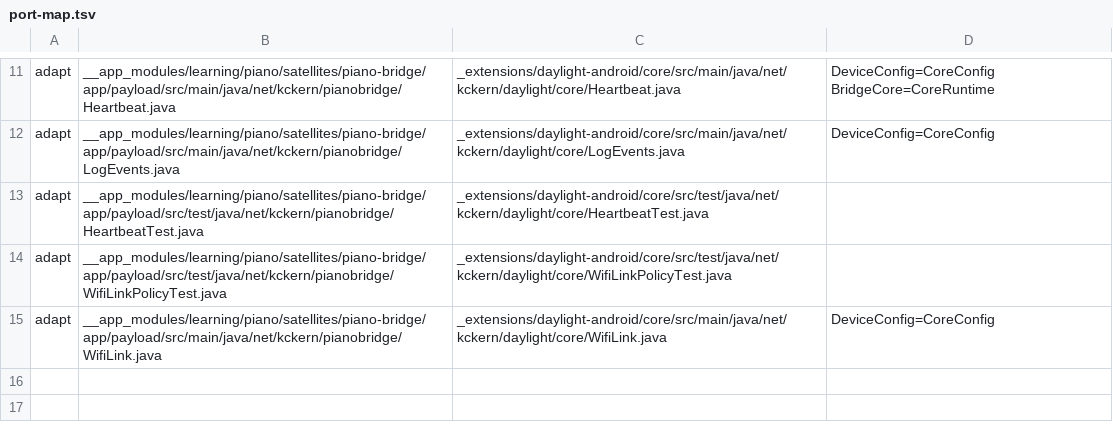
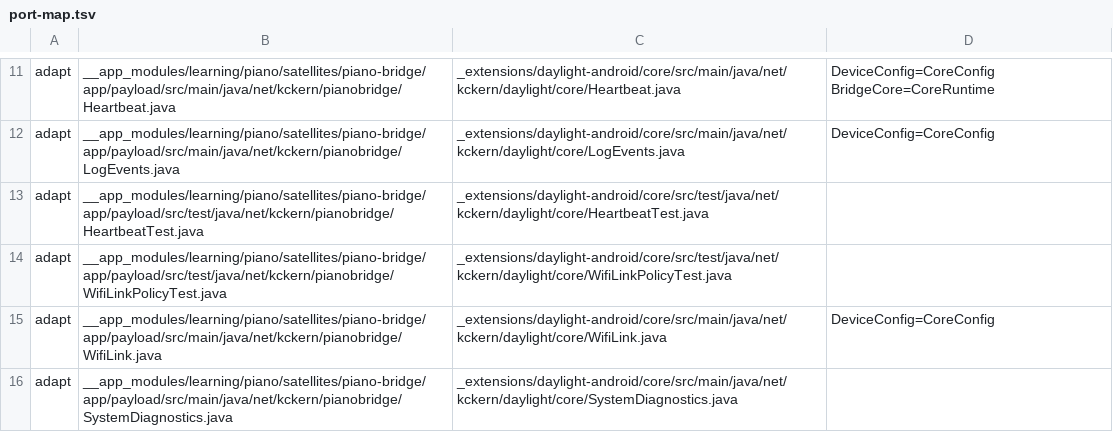
Before and after one commit to kckern/DaylightStation, a TSV file: _extensions/daylight-android/tools/port-map.tsv, drawn as a sheet; only a part is shown, gaps mark what is left out; the diff names each change by its address in the sheet, - before the commit and + after, or states it on an @@ line.

```diff
--- a/_extensions/daylight-android/tools/port-map.tsv
+++ b/_extensions/daylight-android/tools/port-map.tsv
+row 16: adapt | __app_modules/learning/piano/satellites/piano-bridge/app/payload/src/main/java/net/kckern/pianobridge/SystemDiagnostics.java | _extensions/daylight-android/core/src/main/java/net/kckern/daylight/core/SystemDiagnostics.java
```
Also changed, not shown: 1 other file.
